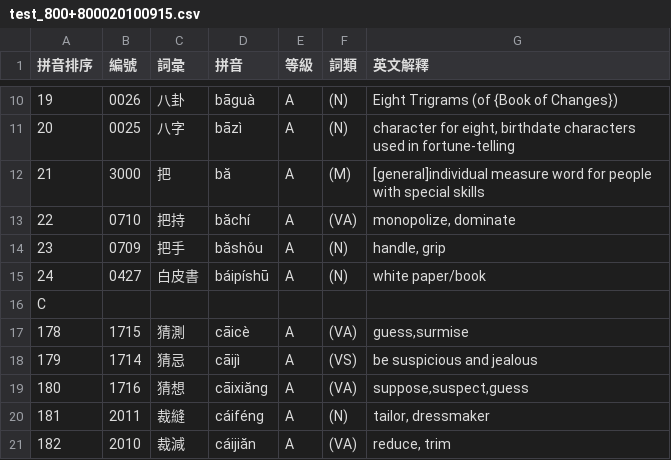
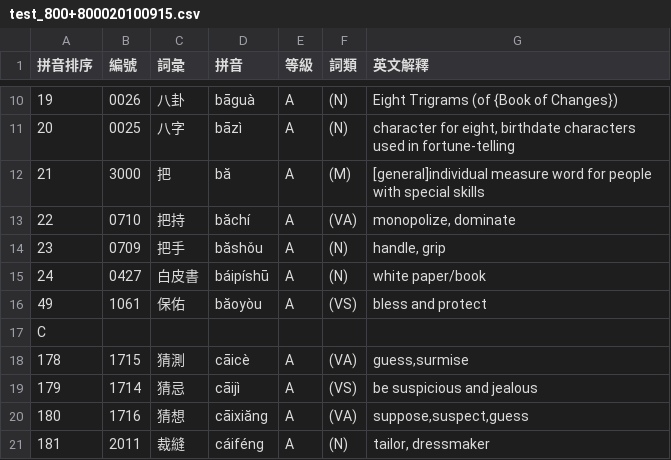
Before and after one commit to LongWeekend/xflash, a CSV file: importer/data/cedict/tags/test_800+800020100915.csv, drawn as a sheet; only a part is shown, gaps mark what is left out; the shorter side is filled out with more unchanged rows.

Commit message:
Added a row to the test data to test the trad/simp entry characters.

```diff
--- a/importer/data/cedict/tags/test_800+800020100915.csv
+++ b/importer/data/cedict/tags/test_800+800020100915.csv
@@ -15,2 +15,3 @@
 24,"0427","白皮書","báipíshū ","A","(N)","white paper/book"
+49,"1061","保佑","băoyòu ","A","(VS)","bless and protect"
 "C",,,,,,
```
Also changed, not shown: 1 other file.
